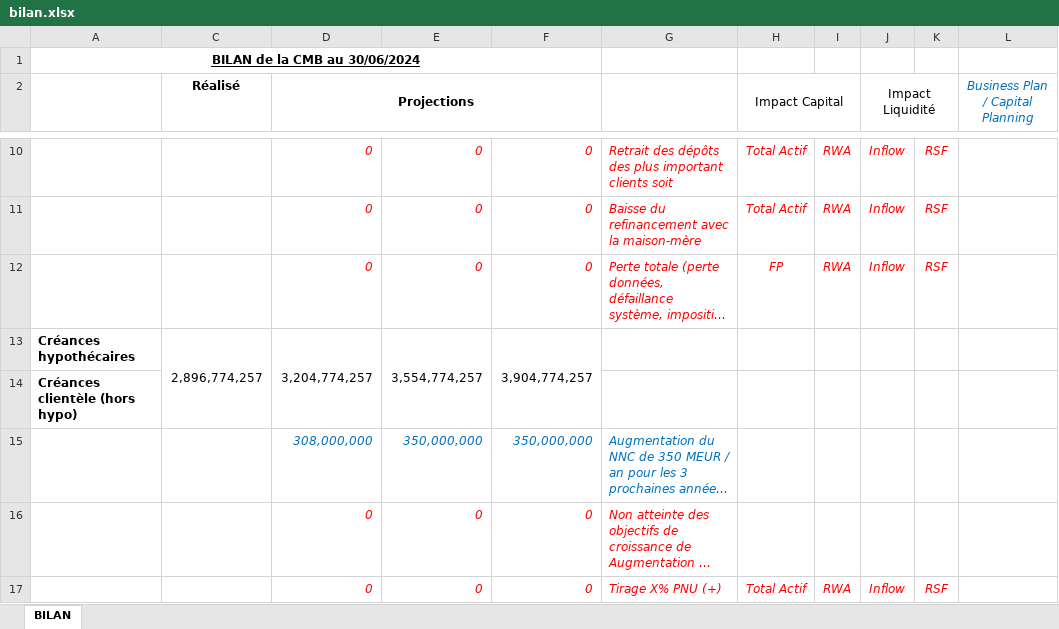
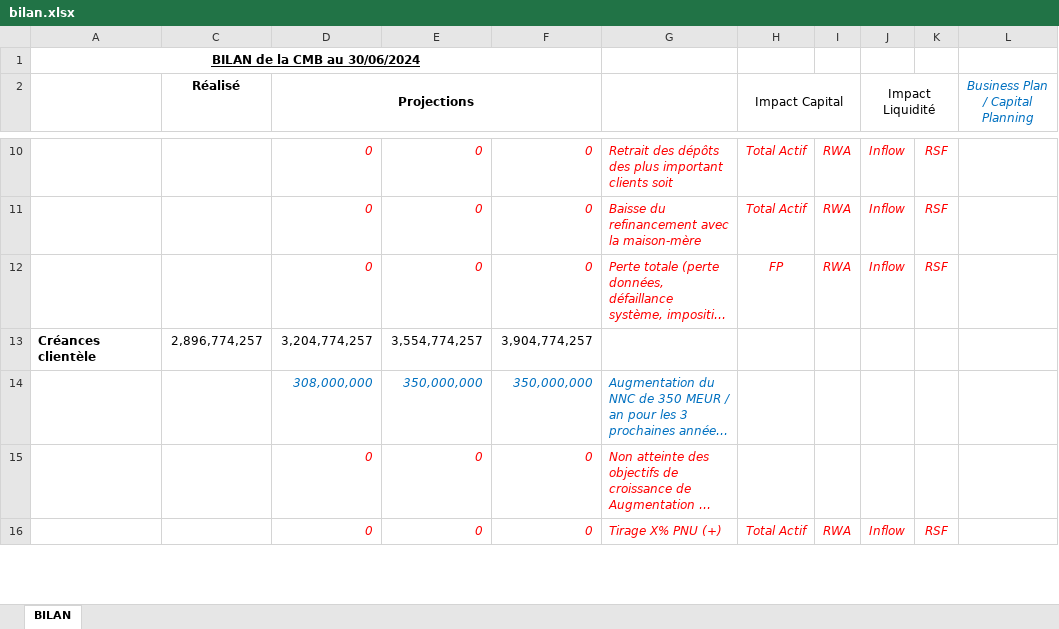
Before and after one commit to ichrakbouafif/Streamlit_Project, an Excel workbook: data/bilan.xlsx, sheet BILAN, drawn as a sheet; only a part is shown, gaps mark what is left out; long unchanged cells end in …; values as stored, in another font and other column widths than the file's, no borders; the diff names each change by its address in the sheet, - before the commit and + after, or states it on an @@ line.

```diff
--- a/data/bilan.xlsx (sheet BILAN)
+++ b/data/bilan.xlsx (sheet BILAN)
-A13: Créances hypothécaires
+A13: Créances clientèle
-C13:C14 merged
-D13:D14 merged
-E13:E14 merged
-F13:F14 merged
-row 14: Créances clientèle (hors hypo)
```
Also changed, not shown: formulas that keep their value, hidden cells, 2 other files.
